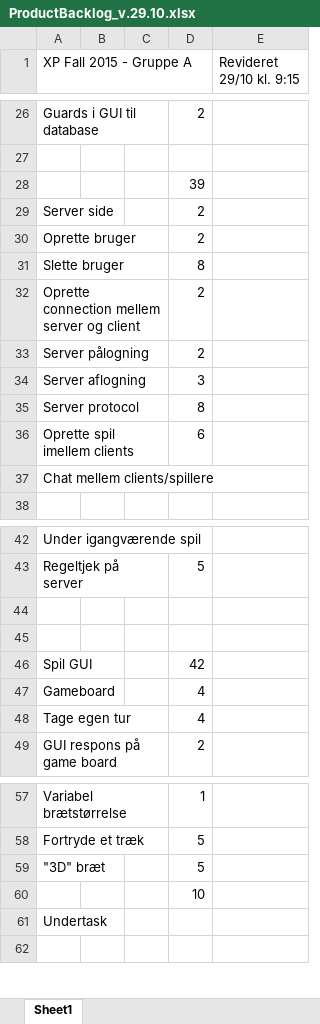
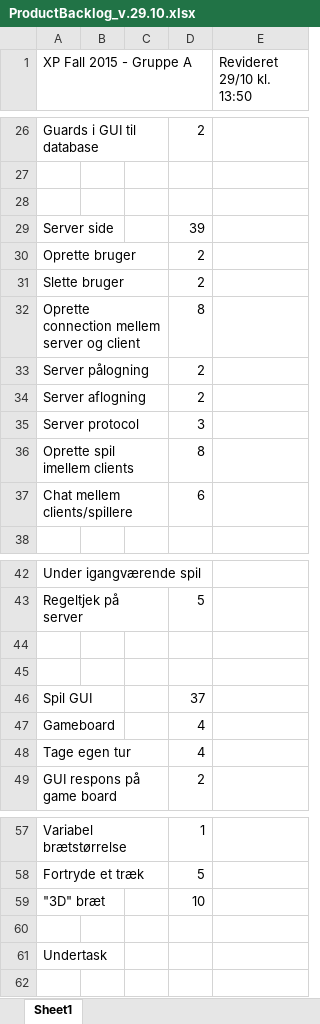
Before and after one commit to shonix/XP_Fall_2015_GruppeA, an Excel workbook: ProductBacklog_v.29.10.xlsx, sheet Sheet1, drawn as a sheet; only a part is shown, gaps mark what is left out; values as stored, in another font and other column widths than the file's, no cell formats; the diff names each change by its address in the sheet, - before the commit and + after, or states it on an @@ line.

Commit message:
updated backlog

```diff
--- a/ProductBacklog_v.29.10.xlsx (sheet Sheet1)
+++ b/ProductBacklog_v.29.10.xlsx (sheet Sheet1)
-E1: Revideret 29/10 kl. 9:15
+E1: Revideret 29/10 kl. 13:50
-D28: 39
+D28: (empty)
-D29: 2
+D29: 39
-D31: 8
+D31: 2
-D32: 2
+D32: 8
-D34: 3
+D34: 2
-D35: 8
+D35: 3
-D36: 6
+D36: 8
-D37: (empty)
+D37: 6
-D46: 42
+D46: 37
-D59: 5
+D59: 10
-D60: 10
+D60: (empty)
```
Also changed, not shown: cell formats.
